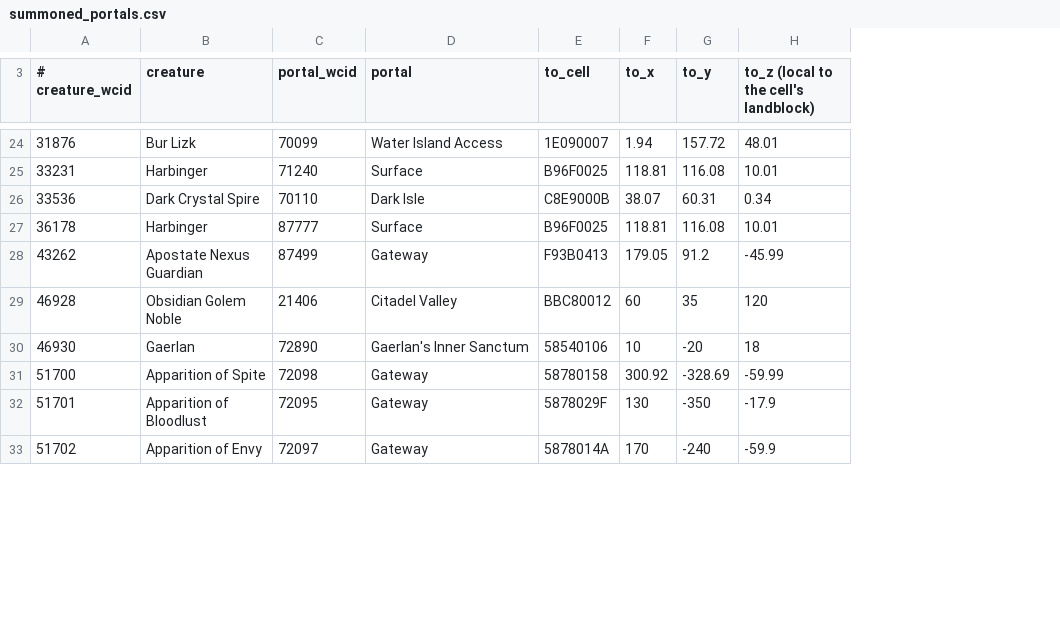
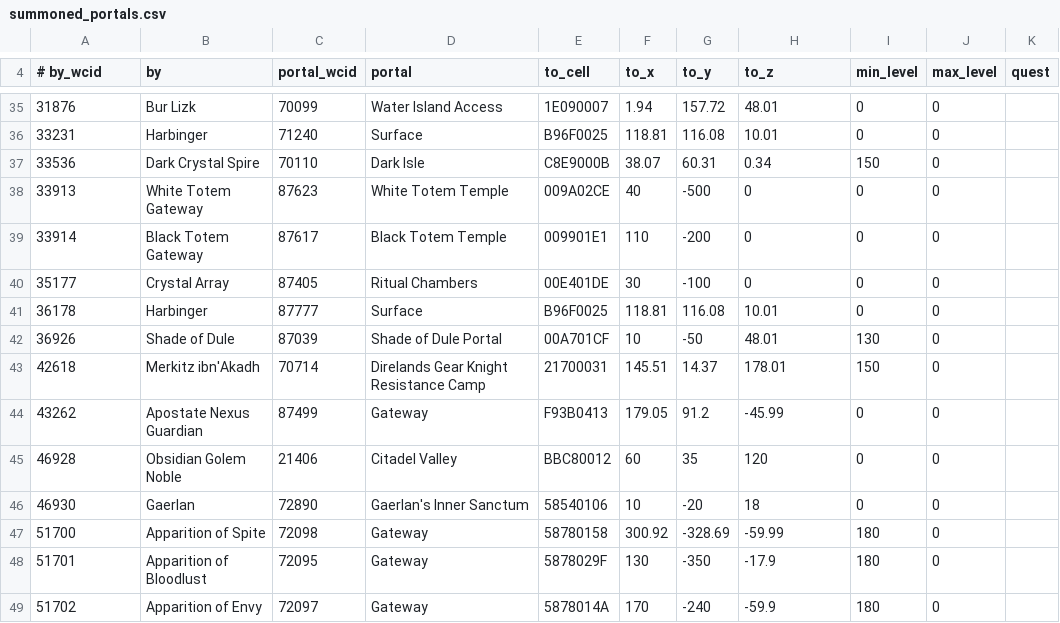
Before and after one commit to enknamel/acswarm, a CSV file: crates/ac-world/data/summoned_portals.csv, drawn as a sheet; only a part is shown, gaps mark what is left out; addresses are those after the commit; the diff covers the shown part only; the diff names each change by its address in the sheet, - before the commit and + after, or states it on an @@ line.

```diff
--- a/crates/ac-world/data/summoned_portals.csv
+++ b/crates/ac-world/data/summoned_portals.csv
+column I (min_level), rows 35-37: 0 | 0 | 150; row 41: 0; rows 44-49: 0 | 0 | 0 | 180 | 180 | 180
+column J (max_level), rows 35-37: all 0; row 41: 0; rows 44-49: all 0
+column K (quest), empty
-A4: # creature_wcid
+A4: # by_wcid
-B4: creature
+B4: by
-H4: to_z (local to the cell's landblock)
+H4: to_z
+row 38: 33913 | White Totem Gateway | 87623 | White Totem Temple | 009A02CE | 40 | -500 | 0 | 0 | 0
+row 39: 33914 | Black Totem Gateway | 87617 | Black Totem Temple | 009901E1 | 110 | -200 | 0 | 0 | 0
+row 40: 35177 | Crystal Array | 87405 | Ritual Chambers | 00E401DE | 30 | -100 | 0 | 0 | 0
+row 42: 36926 | Shade of Dule | 87039 | Shade of Dule Portal | 00A701CF | 10 | -50 | 48.01 | 130 | 0
+row 43: 42618 | Merkitz ibn'Akadh | 70714 | Direlands Gear Knight Resistance Camp | 21700031 | 145.51 | 14.37 | 178.01 | 150 | 0
```
Also changed, not shown: 12 added rows, 1 removed row and 1 edited cell elsewhere in this file, 14 other files.
